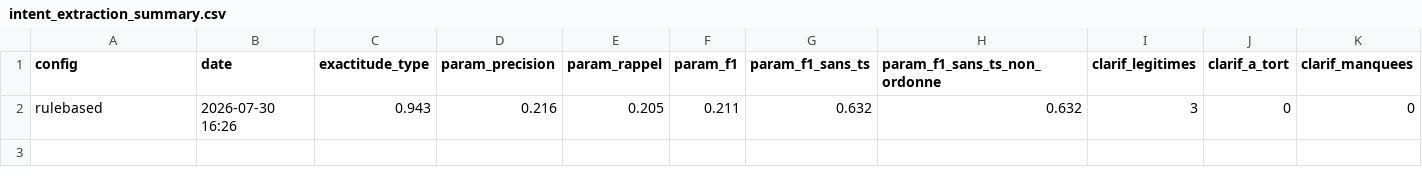
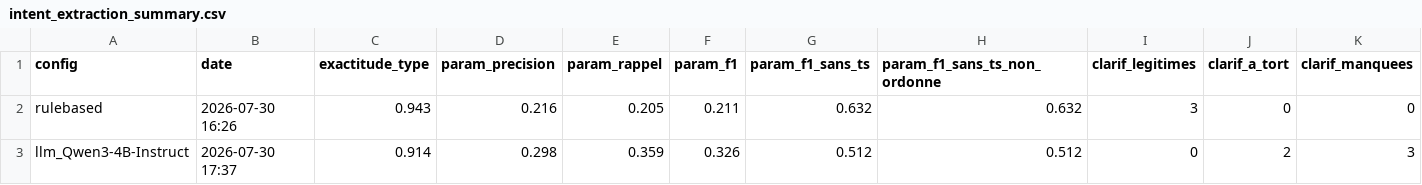
Before and after one commit to Swordsouler/SC4VEUnity, a CSV file: BenchmarkResults/intent_extraction_summary.csv, drawn as a sheet; only a part is shown; rows hold the shown columns only; the diff names each change by its address in the sheet, - before the commit and + after, or states it on an @@ line.

Commit message:
qwen data

```diff
--- a/BenchmarkResults/intent_extraction_summary.csv
+++ b/BenchmarkResults/intent_extraction_summary.csv
+row 3: llm_Qwen3-4B-Instruct | 2026-07-30 17:37 | 0.914 | 0.298 | 0.359 | 0.326 | 0.512 | 0.512 | 0 | 2 | 3
```
Also changed, not shown: 4 other files.
